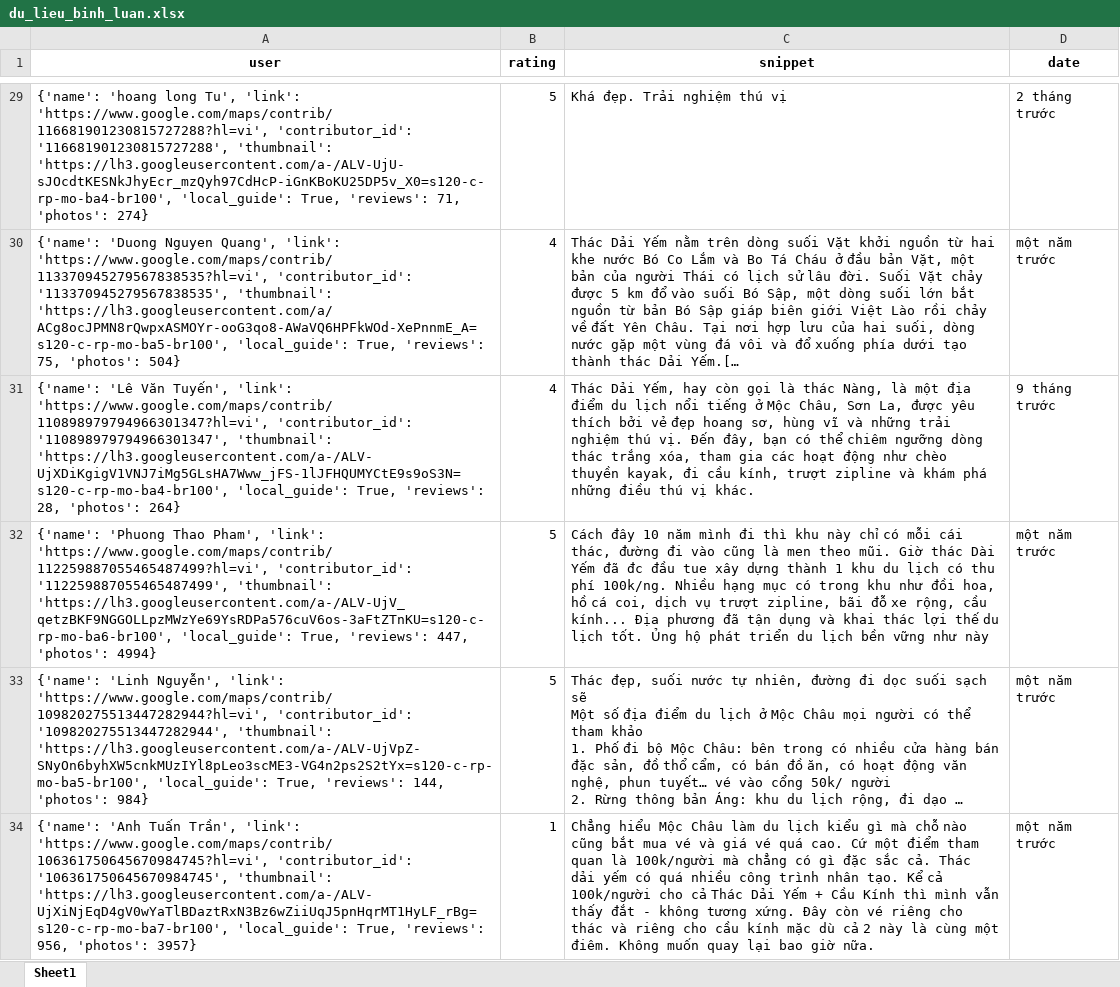
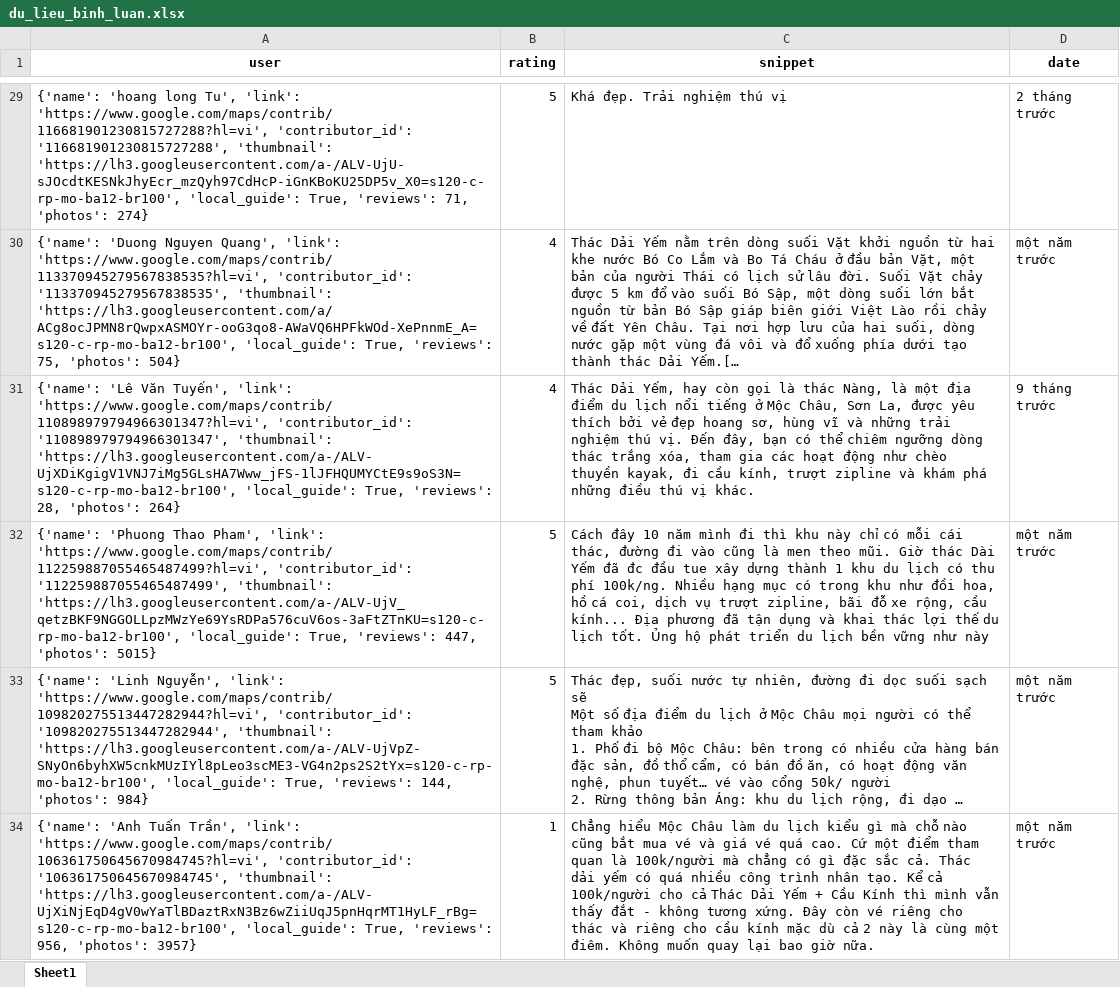
Before and after one commit to askjhfmlsrhgnojsfbg/main.py, an Excel workbook: du_lieu_binh_luan.xlsx, sheet Sheet1, drawn as a sheet; only a part is shown, gaps mark what is left out; long unchanged cells end in …; values as stored, in another font and other column widths than the file's, no borders; the diff covers the shown part only; the diff names each change by its address in the sheet, - before the commit and + after, or states it on an @@ line.

```diff
--- a/du_lieu_binh_luan.xlsx (sheet Sheet1)
+++ b/du_lieu_binh_luan.xlsx (sheet Sheet1)
-A29 (user): …'116681901230815727288', 'thumbnail': 'https://lh3.googleusercontent.com/a-/ALV-UjU-sJOcdtKESNkJhyEcr_mzQyh97CdHcP-iGnKBoKU25DP5v_X0=s120-c-rp-mo-ba4-br100', 'local_guide': True,…
+A29 (user): …'116681901230815727288', 'thumbnail': 'https://lh3.googleusercontent.com/a-/ALV-UjU-sJOcdtKESNkJhyEcr_mzQyh97CdHcP-iGnKBoKU25DP5v_X0=s120-c-rp-mo-ba12-br100', 'local_guide': True,…
-A30 (user): …'113370945279567838535', 'thumbnail': 'https://lh3.googleusercontent.com/a/ACg8ocJPMN8rQwpxASMOYr-ooG3qo8-AWaVQ6HPFkWOd-XePnnmE_A=s120-c-rp-mo-ba5-br100', 'local_guide': True,…
+A30 (user): …'113370945279567838535', 'thumbnail': 'https://lh3.googleusercontent.com/a/ACg8ocJPMN8rQwpxASMOYr-ooG3qo8-AWaVQ6HPFkWOd-XePnnmE_A=s120-c-rp-mo-ba12-br100', 'local_guide': True,…
-A31 (user): …'110898979794966301347', 'thumbnail': 'https://lh3.googleusercontent.com/a-/ALV-UjXDiKgigV1VNJ7iMg5GLsHA7Www_jFS-1lJFHQUMYCtE9s9oS3N=s120-c-rp-mo-ba4-br100', 'local_guide': True,…
+A31 (user): …'110898979794966301347', 'thumbnail': 'https://lh3.googleusercontent.com/a-/ALV-UjXDiKgigV1VNJ7iMg5GLsHA7Www_jFS-1lJFHQUMYCtE9s9oS3N=s120-c-rp-mo-ba12-br100', 'local_guide': True,…
-A32 (user): …'112259887055465487499', 'thumbnail': 'https://lh3.googleusercontent.com/a-/ALV-UjV_qetzBKF9NGGOLLpzMWzYe69YsRDPa576cuV6os-3aFtZTnKU=s120-c-rp-mo-ba6-br100', 'local_guide': True, 'reviews': 447, 'photos': 4994}
+A32 (user): …'112259887055465487499', 'thumbnail': 'https://lh3.googleusercontent.com/a-/ALV-UjV_qetzBKF9NGGOLLpzMWzYe69YsRDPa576cuV6os-3aFtZTnKU=s120-c-rp-mo-ba12-br100', 'local_guide': True, 'reviews': 447, 'photos': 5015}
-A33 (user): …'109820275513447282944', 'thumbnail': 'https://lh3.googleusercontent.com/a-/ALV-UjVpZ-SNyOn6byhXW5cnkMUzIYl8pLeo3scME3-VG4n2ps2S2tYx=s120-c-rp-mo-ba5-br100', 'local_guide': True,…
+A33 (user): …'109820275513447282944', 'thumbnail': 'https://lh3.googleusercontent.com/a-/ALV-UjVpZ-SNyOn6byhXW5cnkMUzIYl8pLeo3scME3-VG4n2ps2S2tYx=s120-c-rp-mo-ba12-br100', 'local_guide': True,…
-A34 (user): …'106361750645670984745', 'thumbnail': 'https://lh3.googleusercontent.com/a-/ALV-UjXiNjEqD4gV0wYaTlBDaztRxN3Bz6wZiiUqJ5pnHqrMT1HyLF_rBg=s120-c-rp-mo-ba7-br100', 'local_guide': True,…
+A34 (user): …'106361750645670984745', 'thumbnail': 'https://lh3.googleusercontent.com/a-/ALV-UjXiNjEqD4gV0wYaTlBDaztRxN3Bz6wZiiUqJ5pnHqrMT1HyLF_rBg=s120-c-rp-mo-ba12-br100', 'local_guide': True,…
```
Also changed, not shown: 33 edited cells elsewhere in this sheet.
